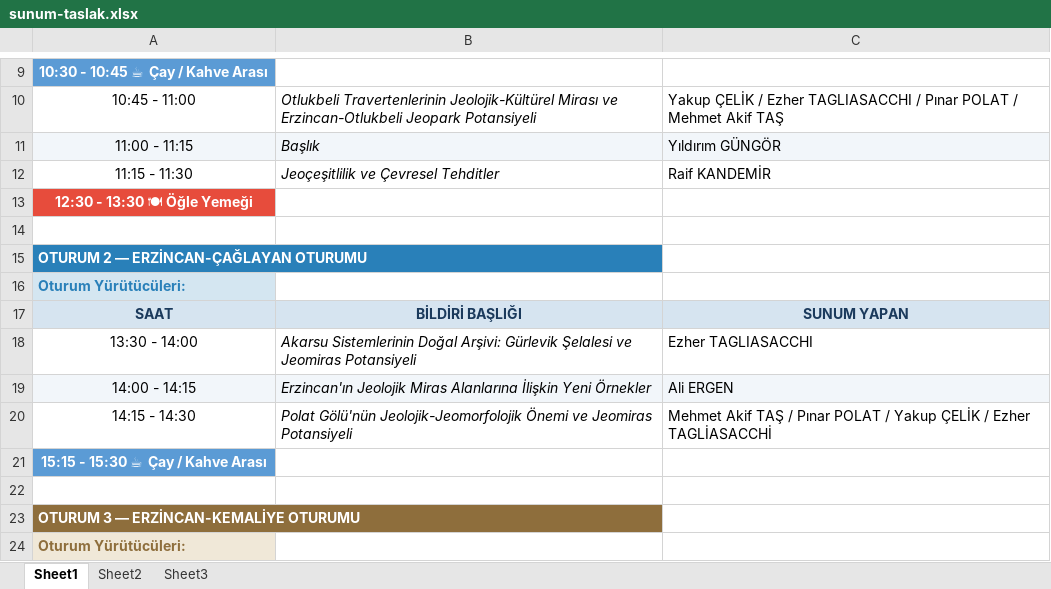
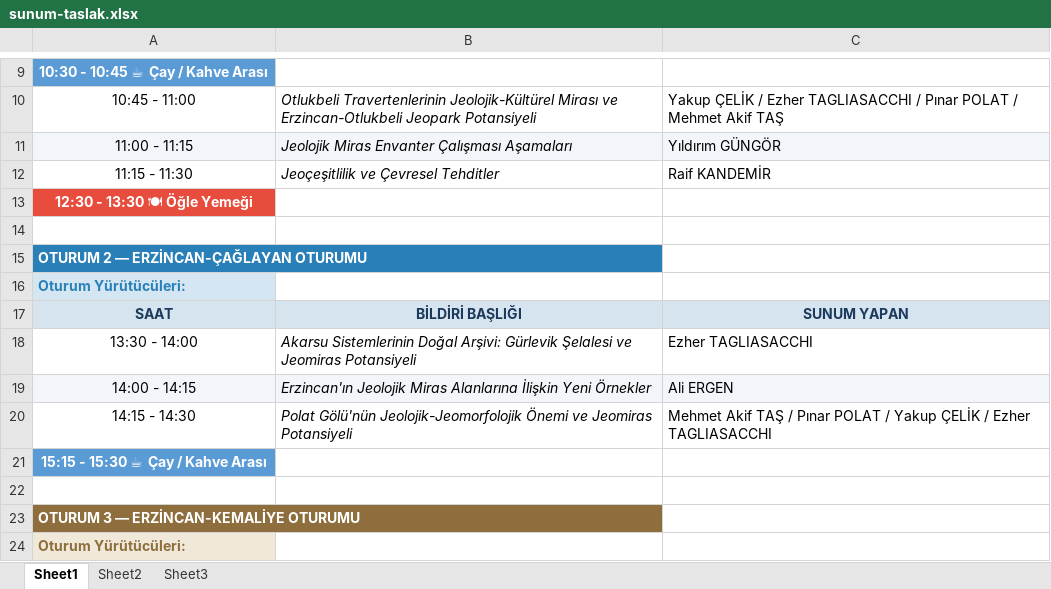
Before and after one commit to mhmakftas/erzincan-workshop, an Excel workbook: fotolar/sunum-taslak.xlsx, sheet Sheet1, drawn as a sheet; only a part is shown, gaps mark what is left out; values as stored, in another font and other column widths than the file's, no borders; the diff names each change by its address in the sheet, - before the commit and + after, or states it on an @@ line.

```diff
--- a/fotolar/sunum-taslak.xlsx (sheet Sheet1)
+++ b/fotolar/sunum-taslak.xlsx (sheet Sheet1)
-B11: Başlık
+B11: Jeolojik Miras Envanter Çalışması Aşamaları
-C20: …/ Ezher TAGLİASACCHİ
+C20: …/ Ezher TAGLIASACCHI
```
Also changed, not shown: 1 other file.
